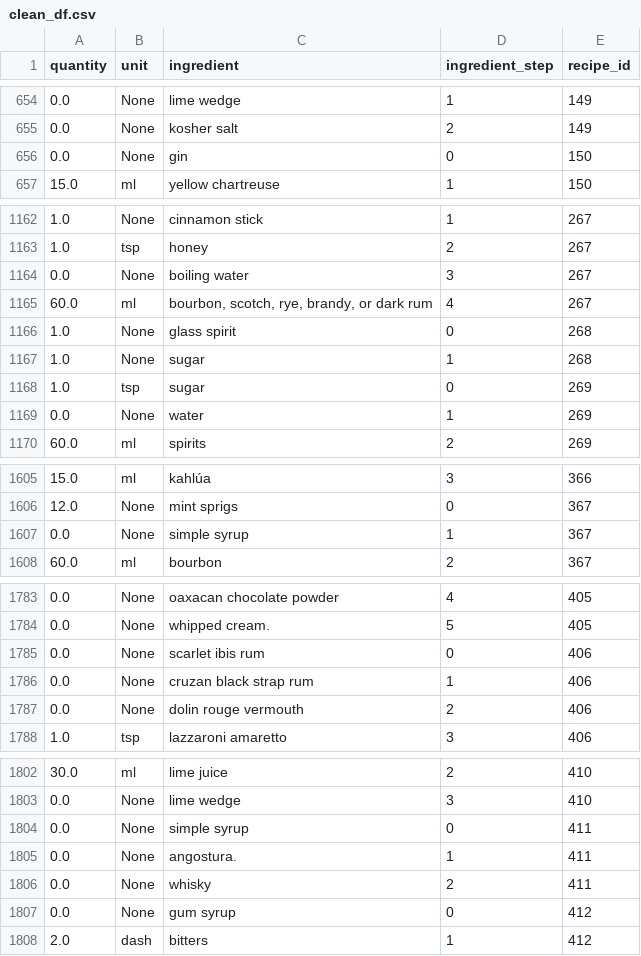
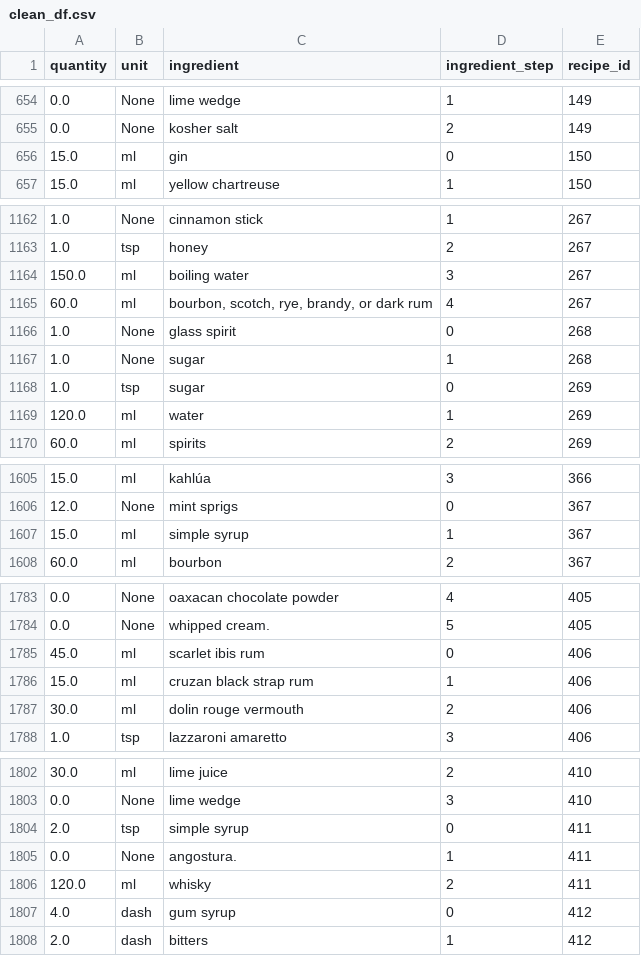
Before and after one commit to CSergiy/AI-Cocktails, a CSV file: Notebooks/clean_df.csv, drawn as a sheet; only a part is shown, gaps mark what is left out; the diff covers the shown part only.

Commit message:
none quantity fix for range before delete

```diff
--- a/Notebooks/clean_df.csv
+++ b/Notebooks/clean_df.csv
@@ -655,3 +655,3 @@ quantity,unit,ingredient,ingredient_step,recipe_id
 0.0,None,kosher salt,2,149
-0.0,None,gin,0,150
+15.0,ml,gin,0,150
 15.0,ml,yellow chartreuse,1,150
@@ -1163,3 +1163,3 @@ quantity,unit,ingredient,ingredient_step,recipe_id
 1.0,tsp,honey,2,267
-0.0,None,boiling water,3,267
+150.0,ml,boiling water,3,267
 60.0,ml,"bourbon, scotch, rye, brandy, or dark rum",4,267
@@ -1168,3 +1168,3 @@ quantity,unit,ingredient,ingredient_step,recipe_id
 1.0,tsp,sugar,0,269
-0.0,None,water,1,269
+120.0,ml,water,1,269
 60.0,ml,spirits,2,269
@@ -1606,3 +1606,3 @@ quantity,unit,ingredient,ingredient_step,recipe_id
 12.0,None,mint sprigs,0,367
-0.0,None,simple syrup,1,367
+15.0,ml,simple syrup,1,367
 60.0,ml,bourbon,2,367
@@ -1784,5 +1784,5 @@ quantity,unit,ingredient,ingredient_step,recipe_id
 0.0,None,whipped cream.,5,405
-0.0,None,scarlet ibis rum,0,406
-0.0,None,cruzan black strap rum,1,406
-0.0,None,dolin rouge vermouth,2,406
+45.0,ml,scarlet ibis rum,0,406
+15.0,ml,cruzan black strap rum,1,406
+30.0,ml,dolin rouge vermouth,2,406
 1.0,tsp,lazzaroni amaretto,3,406
@@ -1803,6 +1803,6 @@ quantity,unit,ingredient,ingredient_step,recipe_id
 0.0,None,lime wedge,3,410
-0.0,None,simple syrup,0,411
+2.0,tsp,simple syrup,0,411
 0.0,None,angostura.,1,411
-0.0,None,whisky,2,411
-0.0,None,gum syrup,0,412
+120.0,ml,whisky,2,411
+4.0,dash,gum syrup,0,412
 2.0,dash,bitters,1,412
```
Also changed, not shown: 35 edited cells elsewhere in this file, 1 other file.
